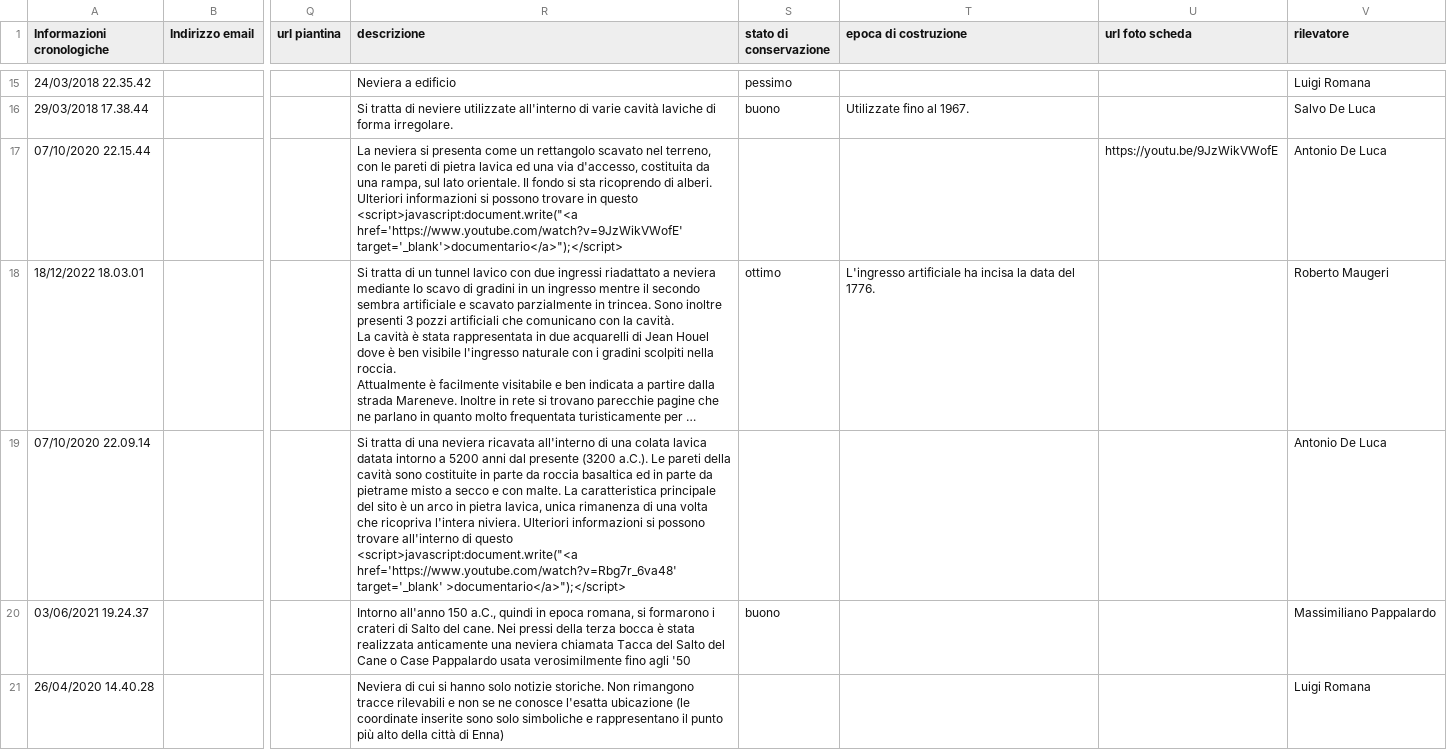
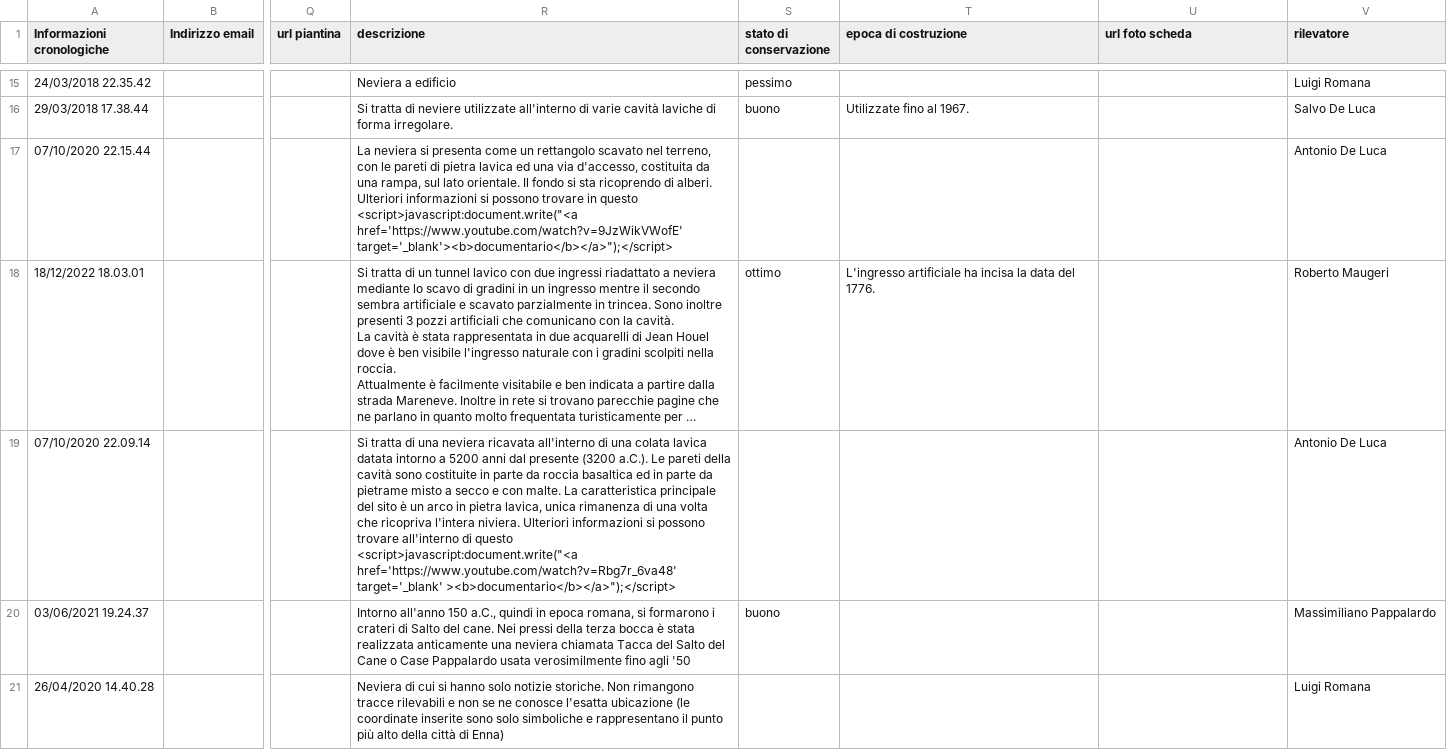
Before and after one commit to NeviereDiSicilia/nevieredisicilia.github.io, a CSV file: neviere/Neviere_di_Sicilia.csv, drawn as a sheet; only a part is shown, gaps mark what is left out; long unchanged cells end in …; the diff names each change by its address in the sheet, - before the commit and + after, or states it on an @@ line.

Commit message:
Update Neviere_di_Sicilia.csv
minime rettifiche in due neviere della provincia di catania

```diff
--- a/neviere/Neviere_di_Sicilia.csv
+++ b/neviere/Neviere_di_Sicilia.csv
-R17 (descrizione): …<script>javascript:document.write("<a href='https://www.youtube.com/watch?v=9JzWikVWofE' target='_blank'>documentario</a>");</script>
+R17 (descrizione): …<script>javascript:document.write("<a href='https://www.youtube.com/watch?v=9JzWikVWofE' target='_blank'><b>documentario</b></a>");</script>
-U17 (url foto scheda): https://youtu.be/9JzWikVWofE
+U17 (url foto scheda): (empty)
-R19 (descrizione): …href='https://www.youtube.com/watch?v=Rbg7r_6va48' target='_blank' >documentario</a>");</script>
+R19 (descrizione): …href='https://www.youtube.com/watch?v=Rbg7r_6va48' target='_blank' ><b>documentario</b></a>");</script>
```
